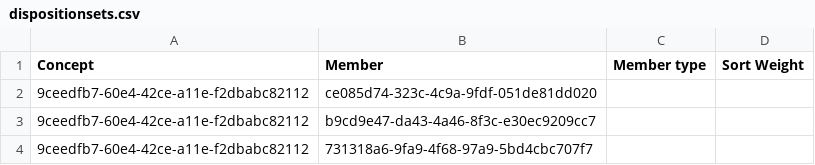
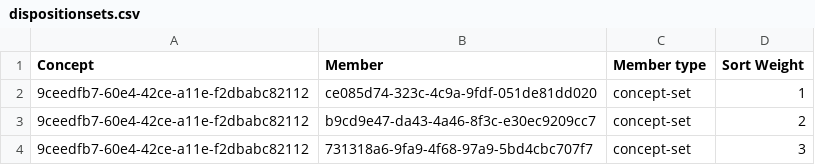
Before and after one commit to AMPATH/openmrs-content-amrs, a CSV file: configuration/backend_configuration/conceptsets/dispositionsets.csv, drawn as a sheet.

Commit message:
Edit disposition set members

```diff
--- a/configuration/backend_configuration/conceptsets/dispositionsets.csv
+++ b/configuration/backend_configuration/conceptsets/dispositionsets.csv
@@ -1,4 +1,4 @@
 Concept,Member,Member type,Sort Weight
-9ceedfb7-60e4-42ce-a11e-f2dbabc82112,ce085d74-323c-4c9a-9fdf-051de81dd020,,
-9ceedfb7-60e4-42ce-a11e-f2dbabc82112,b9cd9e47-da43-4a46-8f3c-e30ec9209cc7,,
-9ceedfb7-60e4-42ce-a11e-f2dbabc82112,731318a6-9fa9-4f68-97a9-5bd4cbc707f7 ,,
+9ceedfb7-60e4-42ce-a11e-f2dbabc82112,ce085d74-323c-4c9a-9fdf-051de81dd020,concept-set,1
+9ceedfb7-60e4-42ce-a11e-f2dbabc82112,b9cd9e47-da43-4a46-8f3c-e30ec9209cc7,concept-set,2
+9ceedfb7-60e4-42ce-a11e-f2dbabc82112,731318a6-9fa9-4f68-97a9-5bd4cbc707f7 ,concept-set,3
```
